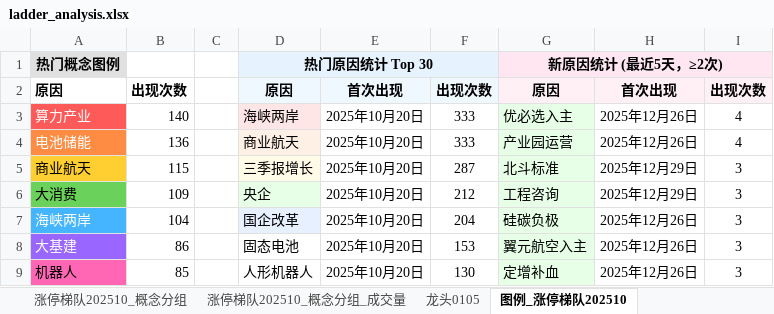
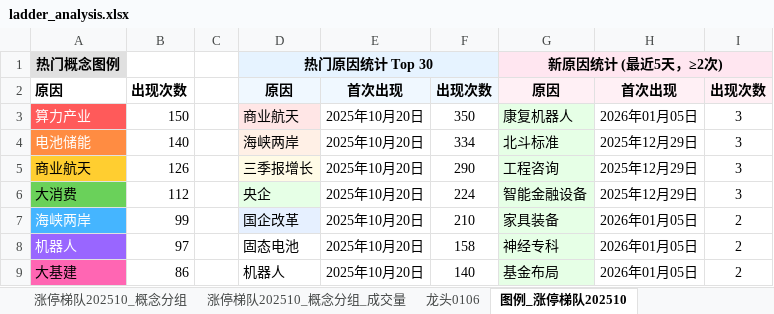
Before and after one commit to KealLiang/HardTrading, an Excel workbook: excel/ladder_analysis.xlsx, sheet 图例_涨停梯队202510, drawn as a sheet; only a part is shown; values as stored, in another font and other column widths than the file's, no borders; removed rows and columns are numbered as before the commit, all else as after; the diff covers the shown part only; the diff names each change by its address in the sheet, - before the commit and + after, or states it on an @@ line.

```diff
--- a/excel/ladder_analysis.xlsx (sheet 图例_涨停梯队202510)
+++ b/excel/ladder_analysis.xlsx (sheet 图例_涨停梯队202510)
+sheet tab: 龙头0106
-B3: 140
+B3: 150
-D3: 海峡两岸
+D3: 商业航天
-F3: 333
+F3: 350
-G3: 优必选入主
+G3: 康复机器人
-H3: 2025年12月26日
+H3: 2026年01月05日
-I3:I4: 4
+I3:I4: 3
-B4: 136
+B4: 140
-D4: 商业航天
+D4: 海峡两岸
-F4: 333
+F4: 334
-G4: 产业园运营
+G4: 北斗标准
-H4: 2025年12月26日
+H4: 2025年12月29日
-B5: 115
+B5: 126
-F5: 287
+F5: 290
-G5: 北斗标准
+G5: 工程咨询
-B6: 109
+B6: 112
-F6: 212
+F6: 224
-G6: 工程咨询
+G6: 智能金融设备
-B7: 104
+B7: 99
-F7: 204
+F7: 210
-G7: 硅碳负极
+G7: 家具装备
-H7: 2025年12月26日
+H7: 2026年01月05日
-I7: 3
+I7: 2
+row 8: 机器人 | 97 |  | 固态电池 | 2025年10月20日 | 158 | 神经专科 | 2026年01月05日 | 2
@@ A9 fill: #9966FF → #FF66B3, text colour: #FFFFFF → black @@
-D9: 固态电池
+D9: 机器人
-F9: 153
+F9: 140
-G9: 翼元航空入主
+G9: 基金布局
-H9: 2025年12月26日
+H9: 2026年01月05日
-I9: 3
+I9: 2
-row 9: 机器人 | 85 |  | 人形机器人 | 2025年10月20日 | 130 | 定增补血 | 2025年12月26日 | 3
```
Also changed, not shown: 11 added rows, 3 removed rows, 128 edited cells and cell formats elsewhere in this sheet, sheet 涨停梯队202510_概念分组_成交量, sheet 涨停梯队202510_概念分组, sheet 涨停梯队202510, sheet 龙头0105, sheet 指数数据, sheet 龙头1231, other sheet tabs, hidden cells, excel/fupan_analysis.xlsx, excel/market_analysis.xlsx, 4 other files.
